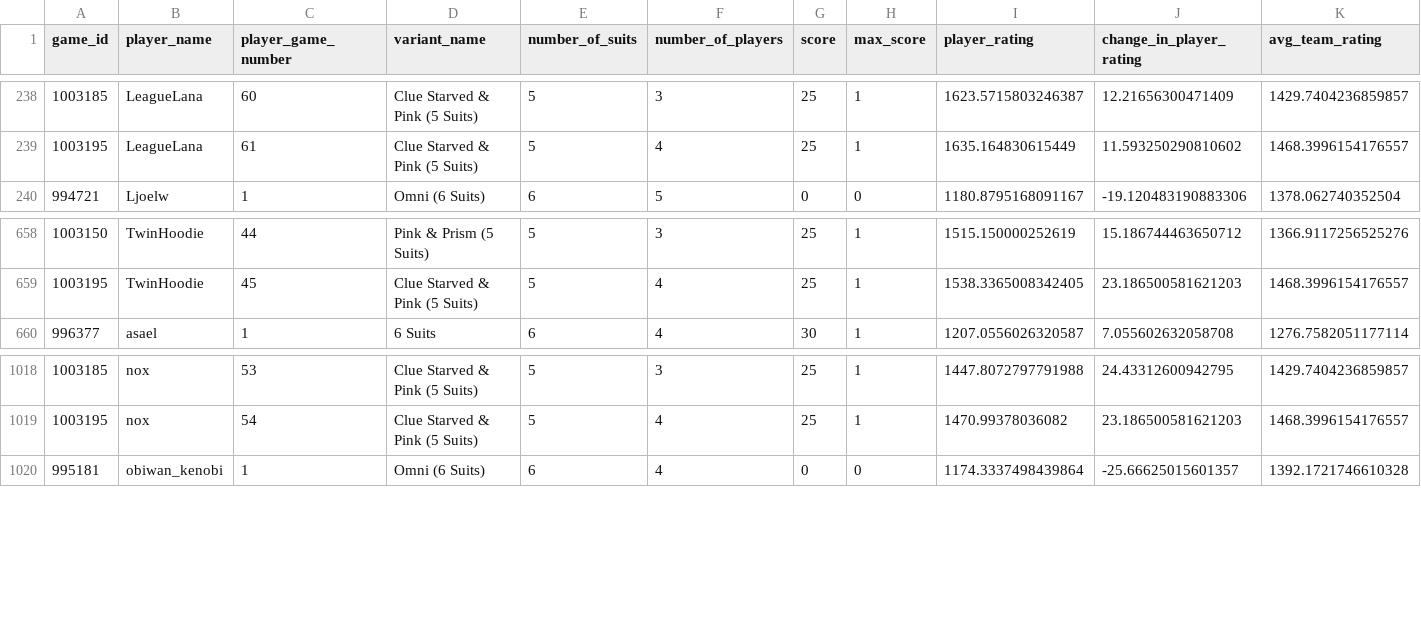
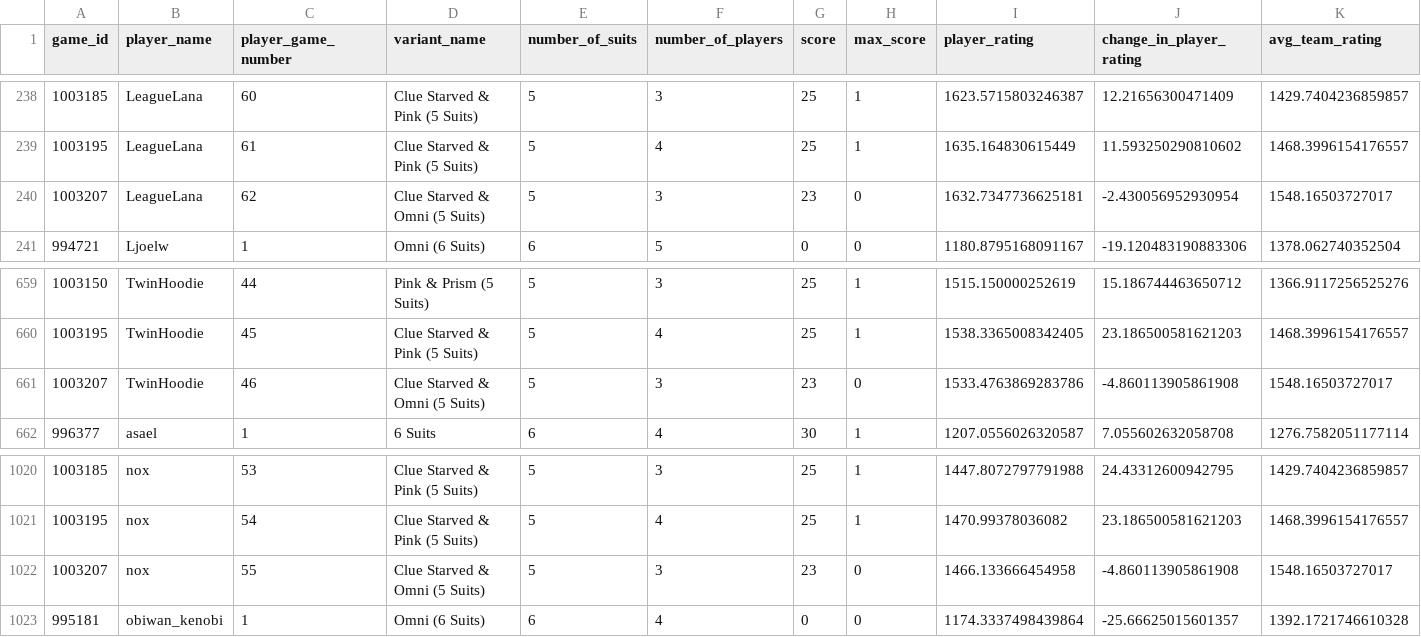
Before and after one commit to hanabi-league/hanabi-league.github.io, a CSV file: data/player_game_data.csv, drawn as a sheet; only a part is shown, gaps mark what is left out; the diff names each change by its address in the sheet, - before the commit and + after, or states it on an @@ line.

Commit message:
Update data

```diff
--- a/data/player_game_data.csv
+++ b/data/player_game_data.csv
+row 240: 1003207 | LeagueLana | 62 | Clue Starved & Omni (5 Suits) | 5 | 3 | 23 | 0 | 1632.7347736625181 | -2.430056952930954 | 1548.16503727017
+row 661: 1003207 | TwinHoodie | 46 | Clue Starved & Omni (5 Suits) | 5 | 3 | 23 | 0 | 1533.4763869283786 | -4.860113905861908 | 1548.16503727017
+row 1022: 1003207 | nox | 55 | Clue Starved & Omni (5 Suits) | 5 | 3 | 23 | 0 | 1466.133666454958 | -4.860113905861908 | 1548.16503727017
```
Also changed, not shown: data/player_data.csv, data/variant_data.csv, 2 other files.
